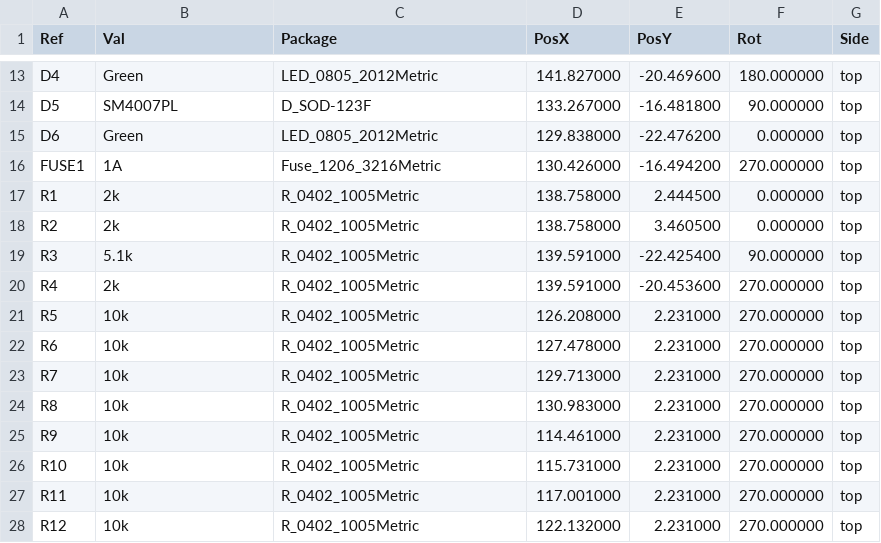
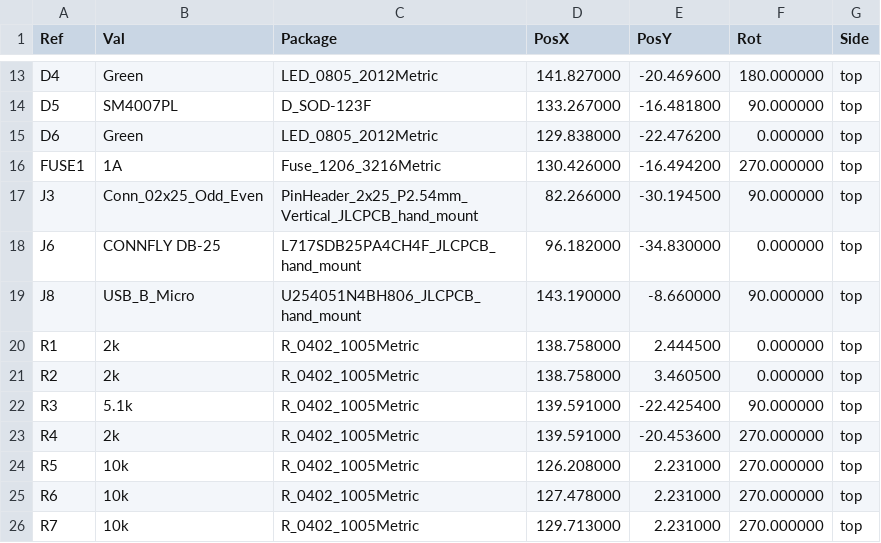
Before and after one commit to nospam2000/RASCSI, a CSV file: hw/rascsi_2p4/assembly/rascsi_2p4-top-pos.csv, drawn as a sheet; only a part is shown, gaps mark what is left out; the shorter side is filled out with more unchanged rows.

Commit message:
made 25pin and USB conn placeable by JLCPCB

```diff
--- a/hw/rascsi_2p4/assembly/rascsi_2p4-top-pos.csv
+++ b/hw/rascsi_2p4/assembly/rascsi_2p4-top-pos.csv
@@ -16,2 +16,5 @@ Ref,Val,Package,PosX,PosY,Rot,Side
 "FUSE1","1A","Fuse_1206_3216Metric",130.426000,-16.494200,270.000000,top
+"J3","Conn_02x25_Odd_Even","PinHeader_2x25_P2.54mm_Vertical_JLCPCB_hand_mount",82.266000,-30.194500,90.000000,top
+"J6","CONNFLY DB-25","L717SDB25PA4CH4F_JLCPCB_hand_mount",96.182000,-34.830000,0.000000,top
+"J8","USB_B_Micro","U254051N4BH806_JLCPCB_hand_mount",143.190000,-8.660000,90.000000,top
 "R1","2k","R_0402_1005Metric",138.758000,2.444500,0.000000,top
```
Also changed, not shown: hw/rascsi_2p4/assembly/rascsi_2p4-top-pos_fixed.csv, hw/rascsi_2p4/assembly/rascsi_2p4-top-pos_fixed_reduced.csv, 21 other files.
